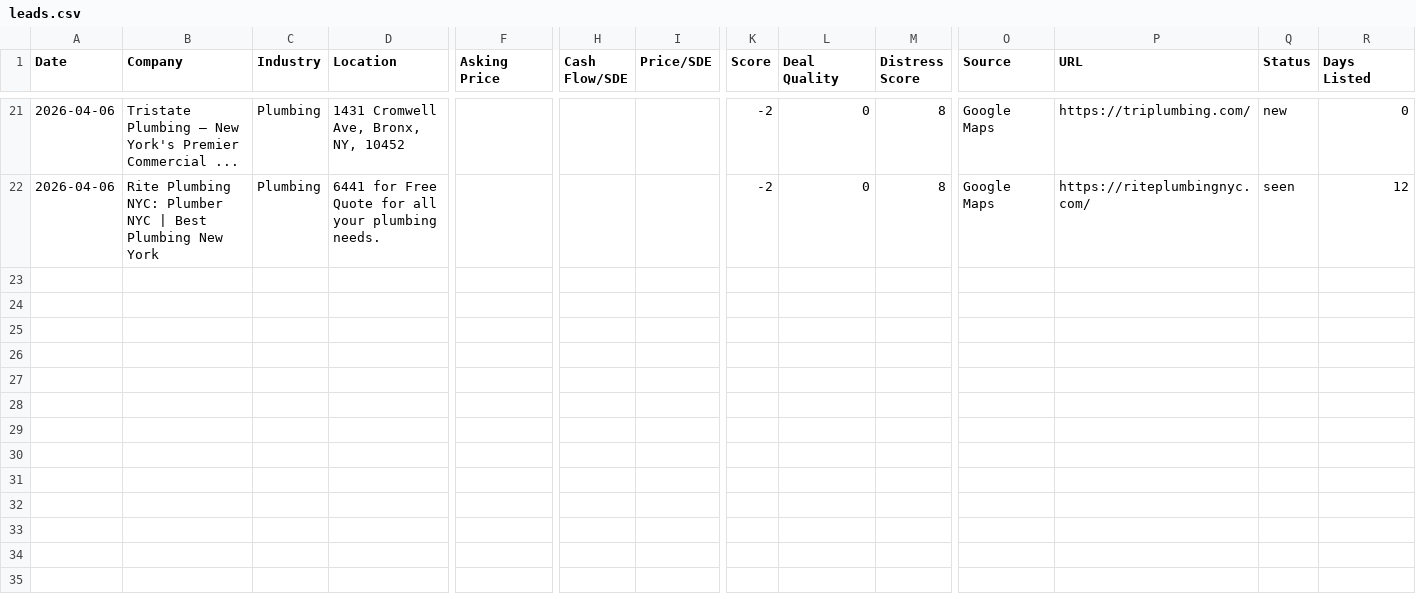
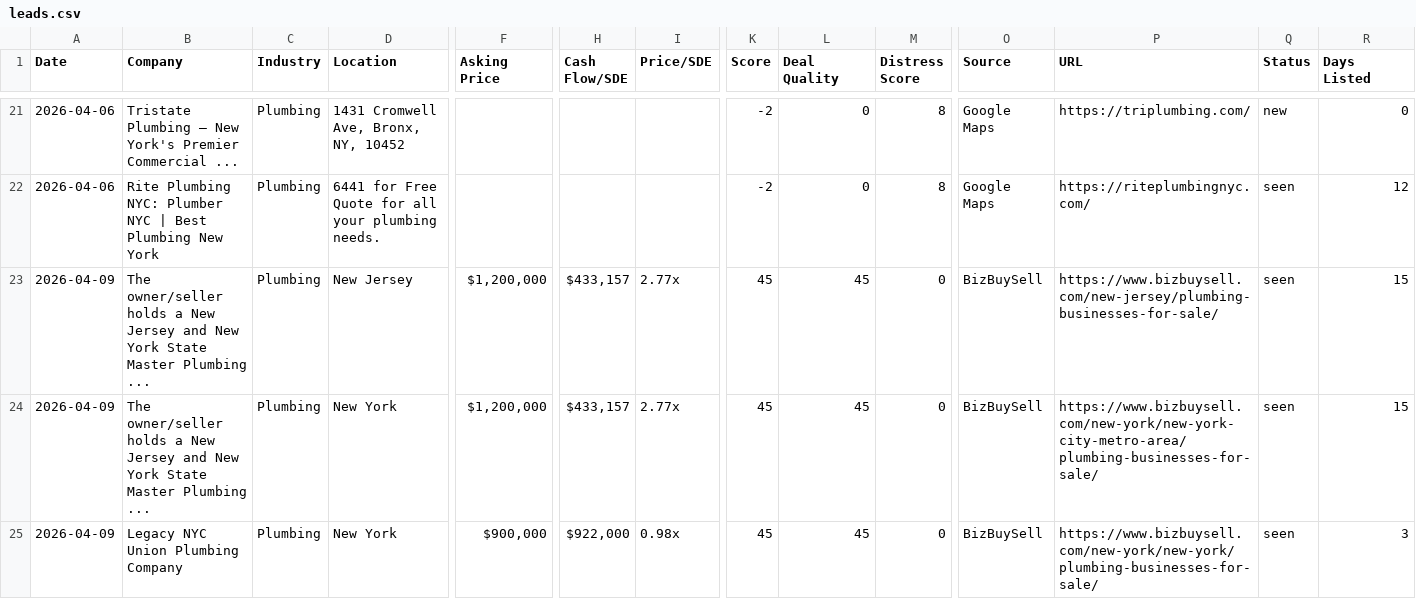
Before and after one commit to mikeymesce/lead-finder, a CSV file: leads.csv, drawn as a sheet; only a part is shown, gaps mark what is left out; rows hold the shown columns only; the diff covers the shown part only; the diff names each change by its address in the sheet, - before the commit and + after, or states it on an @@ line.

```diff
--- a/leads.csv
+++ b/leads.csv
+row 23: 2026-04-09 | The owner/seller holds a New Jersey and New York State Master Plumbing ... | Plumbing | New Jersey | $1,200,000 | $433,157 | 2.77x | 45 | 45 | 0 | BizBuySell | https://www.bizbuysell.com/new-jersey/plumbing-businesses-for-sale/ | seen | 15
+row 24: 2026-04-09 | The owner/seller holds a New Jersey and New York State Master Plumbing ... | Plumbing | New York | $1,200,000 | $433,157 | 2.77x | 45 | 45 | 0 | BizBuySell | https://www.bizbuysell.com/new-york/new-york-city-metro-area/plumbing-businesses-for-sale/ | seen | 15
+row 25: 2026-04-09 | Legacy NYC Union Plumbing Company | Plumbing | New York | $900,000 | $922,000 | 0.98x | 45 | 45 | 0 | BizBuySell | https://www.bizbuysell.com/new-york/new-york/plumbing-businesses-for-sale/ | seen | 3
```
Also changed, not shown: 3 added rows elsewhere in this file, 2 other files.
